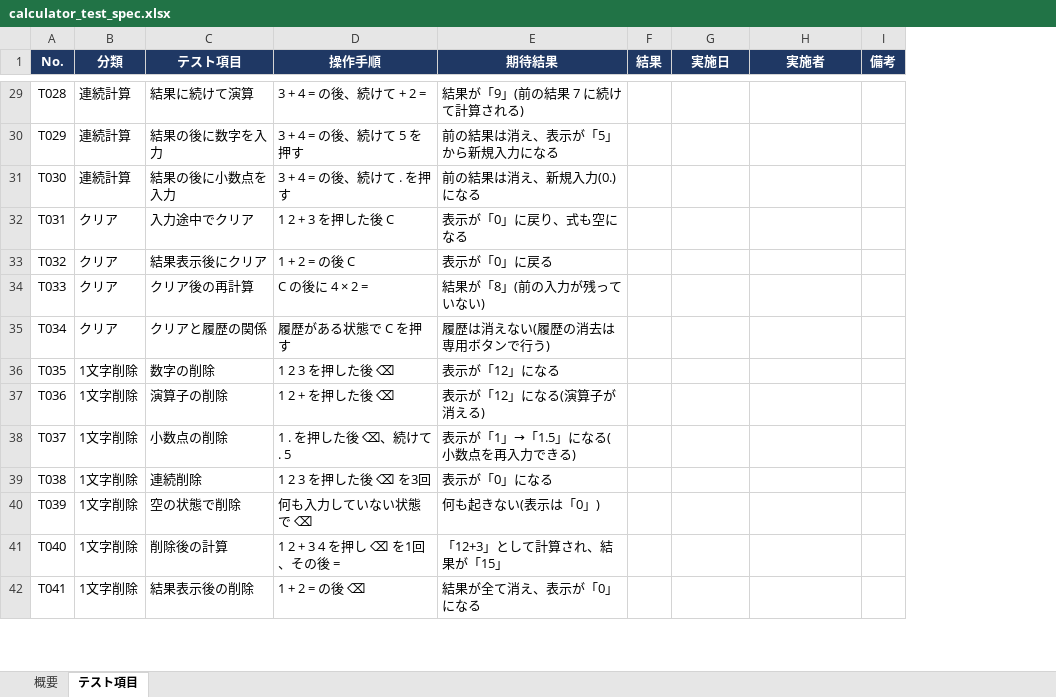
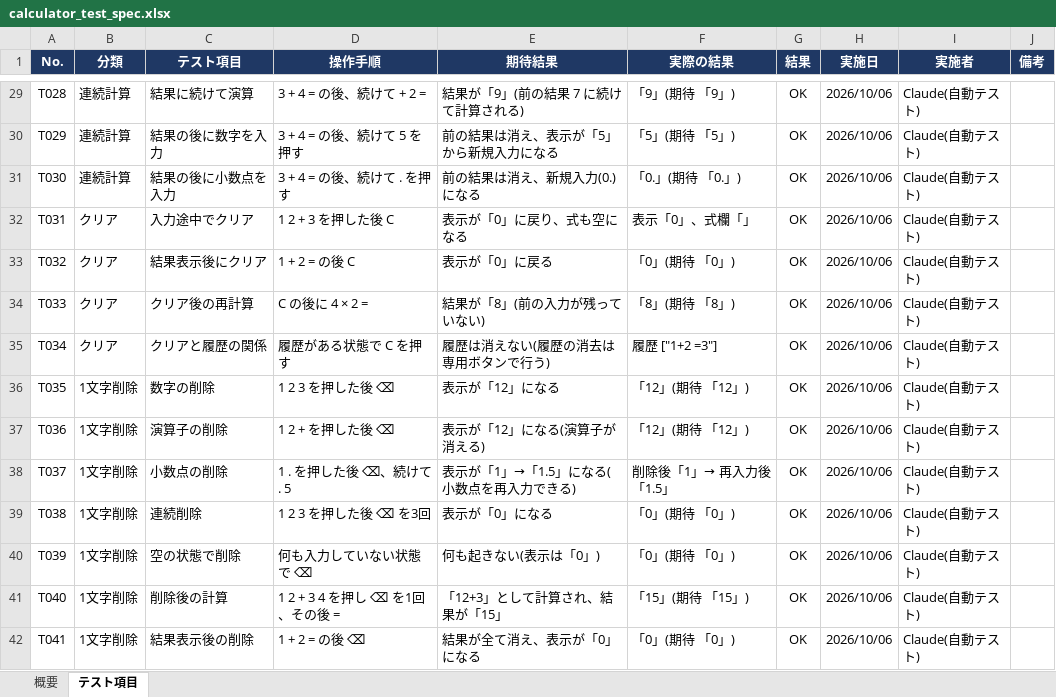
Before and after one commit to ken1-lang/try_claude, an Excel workbook: calculator_test_spec.xlsx, sheet テスト項目, drawn as a sheet; only a part is shown, gaps mark what is left out; values as stored, in another font and other column widths than the file's, no borders; charts and pictures and conditional formats not drawn; addresses are those after the commit; the diff covers the shown part only; the diff names each change by its address in the sheet, - before the commit and + after, or states it on an @@ line.

```diff
--- a/calculator_test_spec.xlsx (sheet テスト項目)
+++ b/calculator_test_spec.xlsx (sheet テスト項目)
+column F (実際の結果), rows 29-42: 「9」(期待 「9」) | 「5」(期待 「5」) | 「0.」(期待 「0.」) | 表示「0」、式欄「」 | 「0」(期待 「0」) | 「8」(期待 「8」) | 履歴 ["1+2 =3"] | 「12」(期待 「12」) | 「12」(期待 「12」) | 削除後「1」→ 再入力後「1.5」 | 「0」(期待 「0」) | 「0」(期待 「0」) | 「15」(期待 「15」) | 「0」(期待 「0」)
-G29:G42 (結果): (empty)
+G29:G42 (結果): OK
-H29:H42 (実施日): (empty)
+H29:H42 (実施日): 2026/10/06
-I29:I42 (実施者): (empty)
+I29:I42 (実施者): Claude(自動テスト)
```
Also changed, not shown: 164 edited cells elsewhere in this sheet, sheet 概要, formulas that keep their value.
